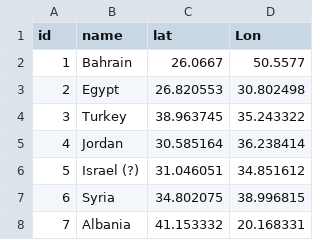
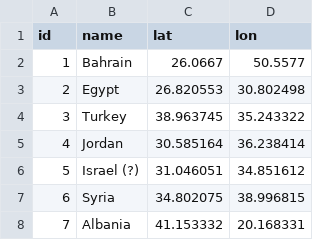
Before and after one commit to DataStorytellingLab/Mapping-Art-of-Displacement, a CSV file: Flowmap_Places.csv, drawn as a sheet; only a part is shown.

Commit message:
Update Flowmap_Places.csv

```diff
--- a/Flowmap_Places.csv
+++ b/Flowmap_Places.csv
@@ -1,2 +1,2 @@
-id,name,lat,Lon
+id,name,lat,lon
 1,Bahrain,26.0667,50.5577
```
